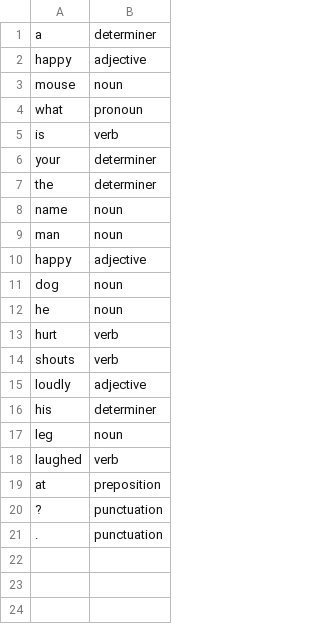
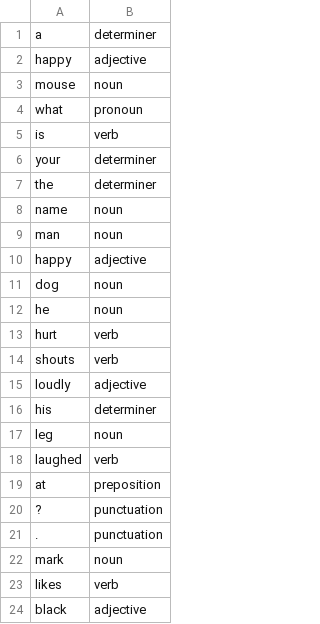
Before and after one commit to zuern/Natural-Language-Analysis-Tool, a CSV file: dict.csv, drawn as a sheet.

```diff
--- a/dict.csv
+++ b/dict.csv
@@ -21 +21,4 @@ at, preposition
 ., punctuation
+mark, noun
+likes, verb
+black, adjective
```
Also changed, not shown: 11 other files.
